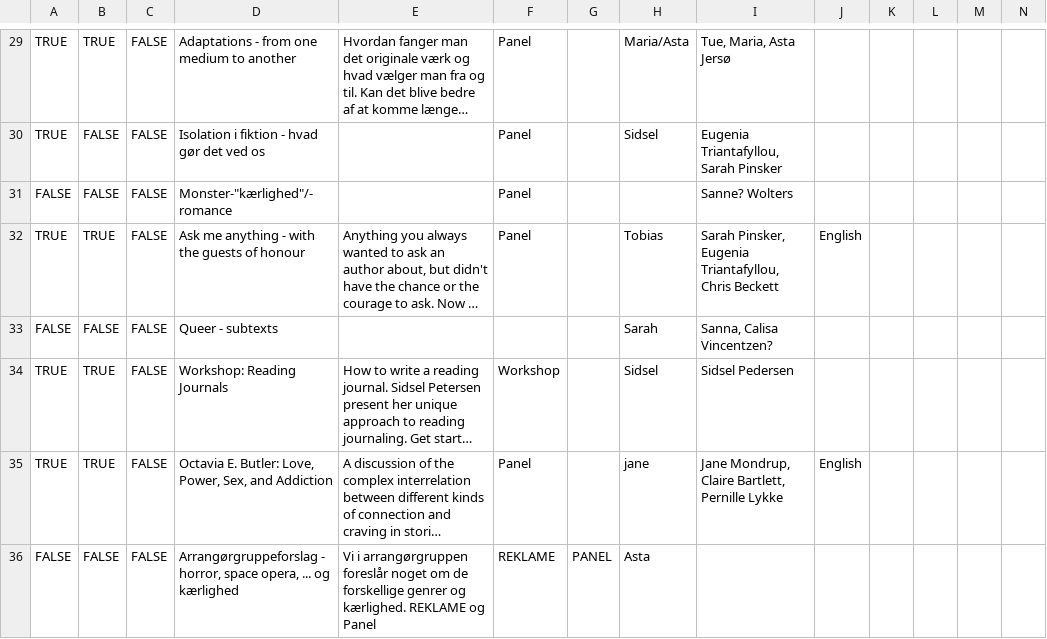
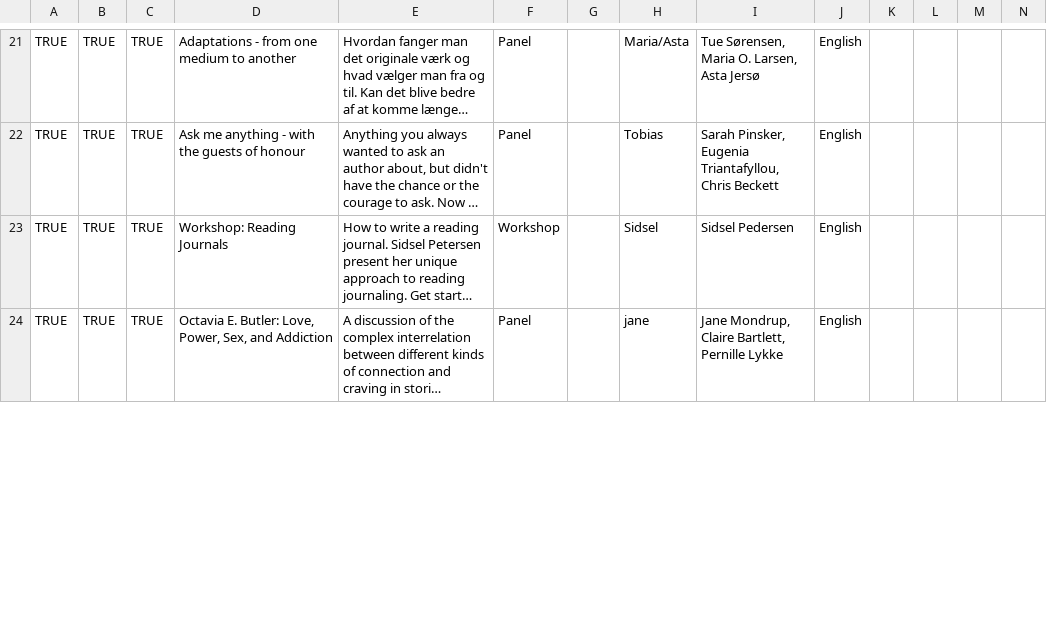
Before and after one commit to sstoltze/fantasticon-conclar, a CSV file: scripts/beskrivelser.csv, drawn as a sheet; only a part is shown, gaps mark what is left out; long unchanged cells end in …; removed rows and columns are numbered as before the commit, all else as after; rows hold the shown columns only; the diff covers the shown part only; the diff names each change by its address in the sheet, - before the commit and + after, or states it on an @@ line.

```diff
--- a/scripts/beskrivelser.csv
+++ b/scripts/beskrivelser.csv
-C21: FALSE
+C21: TRUE
-I21: Tue, Maria, Asta Jersø
+I21: Tue Sørensen, Maria O. Larsen, Asta Jersø
-J21: (empty)
+J21: English
-row 30: TRUE | FALSE | FALSE | Isolation i fiktion - hvad gør det ved os |  | Panel |  | Sidsel | Eugenia Triantafyllou, Sarah Pinsker
-row 31: FALSE | FALSE | FALSE | Monster-"kærlighed"/-romance |  | Panel |  |  | Sanne? Wolters
-C22: FALSE
+C22: TRUE
-row 33: FALSE | FALSE | FALSE | Queer - subtexts |  |  |  | Sarah | Sanna, Calisa Vincentzen?
-C23:C24: FALSE
+C23:C24: TRUE
-J23: (empty)
+J23: English
-row 36: FALSE | FALSE | FALSE | Arrangørgruppeforslag - horror, space opera, ... og kærlighed | Vi i arrangørgruppen foreslår noget om de forskellige genrer og kærlighed. REKLAME og Panel | REKLAME | PANEL | Asta
```
Also changed, not shown: 3 added rows, 16 removed rows and 47 edited cells elsewhere in this file, scripts/tidsplan.csv, 3 other files.
